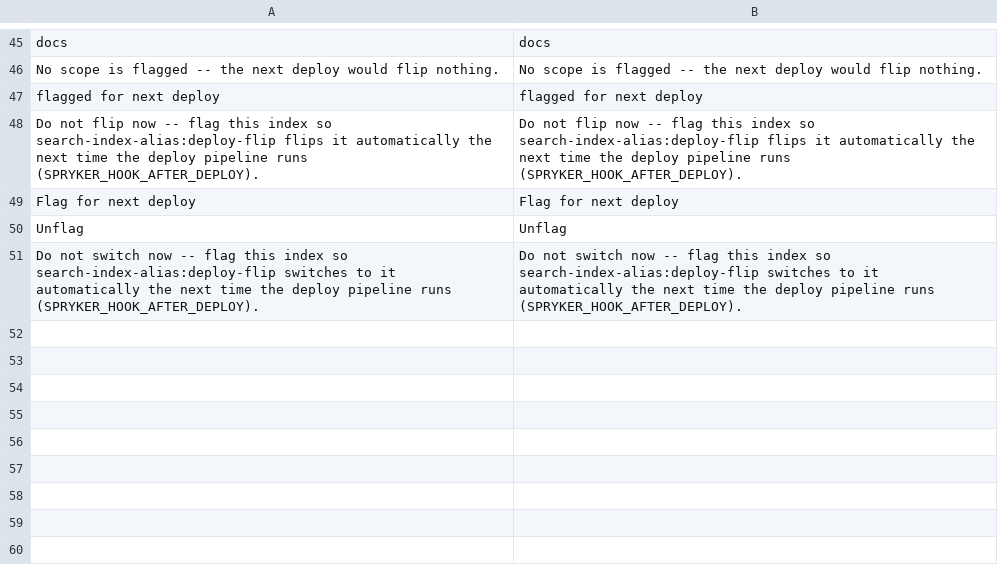
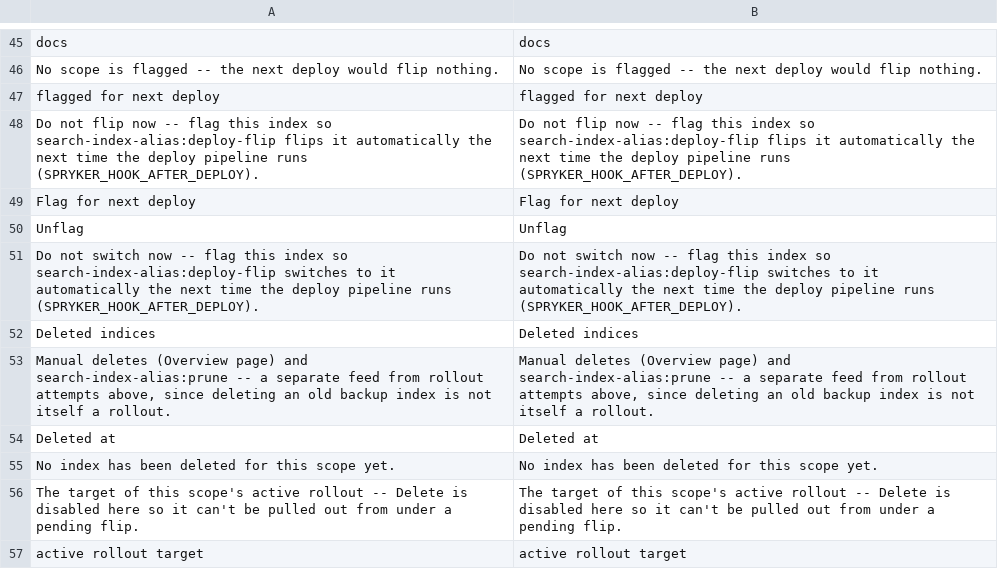
Before and after one commit to andrebarthelmeshellmuth/spryker-search-index-alias, a CSV file: data/translation/Zed/en_US.csv, drawn as a sheet; only a part is shown, gaps mark what is left out.

```diff
--- a/data/translation/Zed/en_US.csv
+++ b/data/translation/Zed/en_US.csv
@@ -51 +51,7 @@
 "Do not switch now -- flag this index so search-index-alias:deploy-flip switches to it automatically the next time the deploy pipeline runs (SPRYKER_HOOK_AFTER_DEPLOY).","Do not switch now -- flag this index so search-index-alias:deploy-flip switches to it automatically the next time the deploy pipeline runs (SPRYKER_HOOK_AFTER_DEPLOY)."
+"Deleted indices","Deleted indices"
+"Manual deletes (Overview page) and search-index-alias:prune -- a separate feed from rollout attempts above, since deleting an old backup index is not itself a rollout.","Manual deletes (Overview page) and search-index-alias:prune -- a separate feed from rollout attempts above, since deleting an old backup index is not itself a rollout."
+"Deleted at","Deleted at"
+"No index has been deleted for this scope yet.","No index has been deleted for this scope yet."
+"The target of this scope's active rollout -- Delete is disabled here so it can't be pulled out from under a pending flip.","The target of this scope's active rollout -- Delete is disabled here so it can't be pulled out from under a pending flip."
+"active rollout target","active rollout target"
```
Also changed, not shown: 27 other files.
